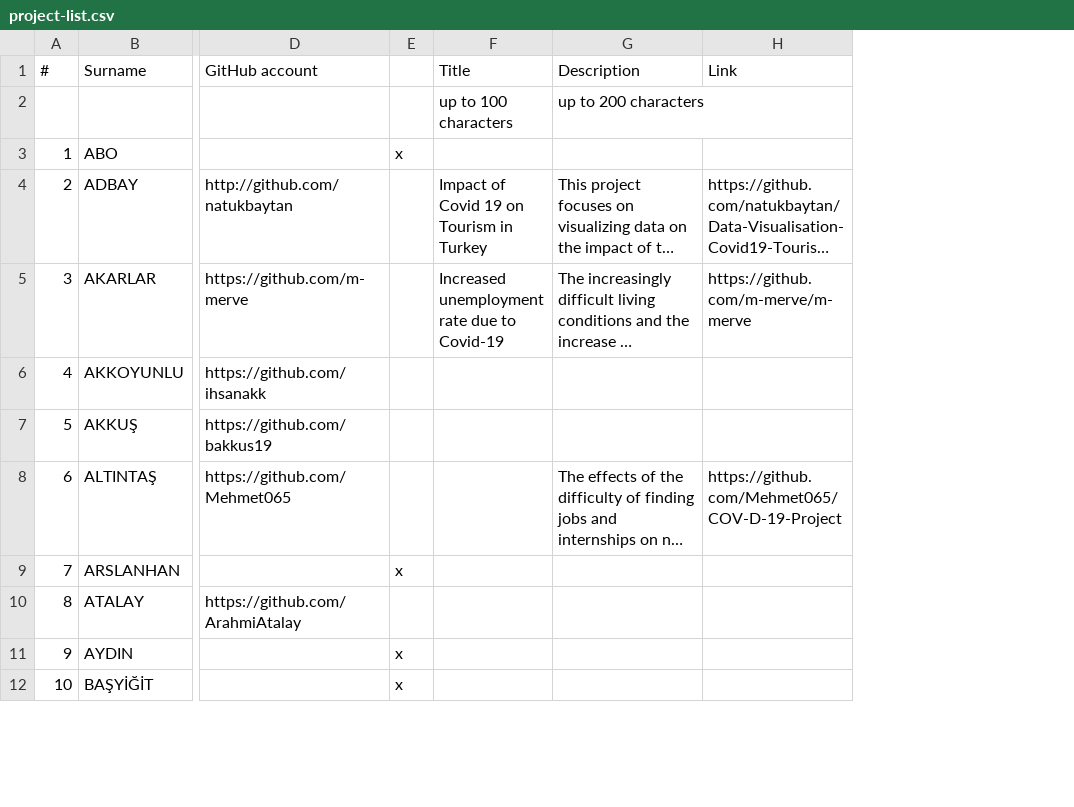
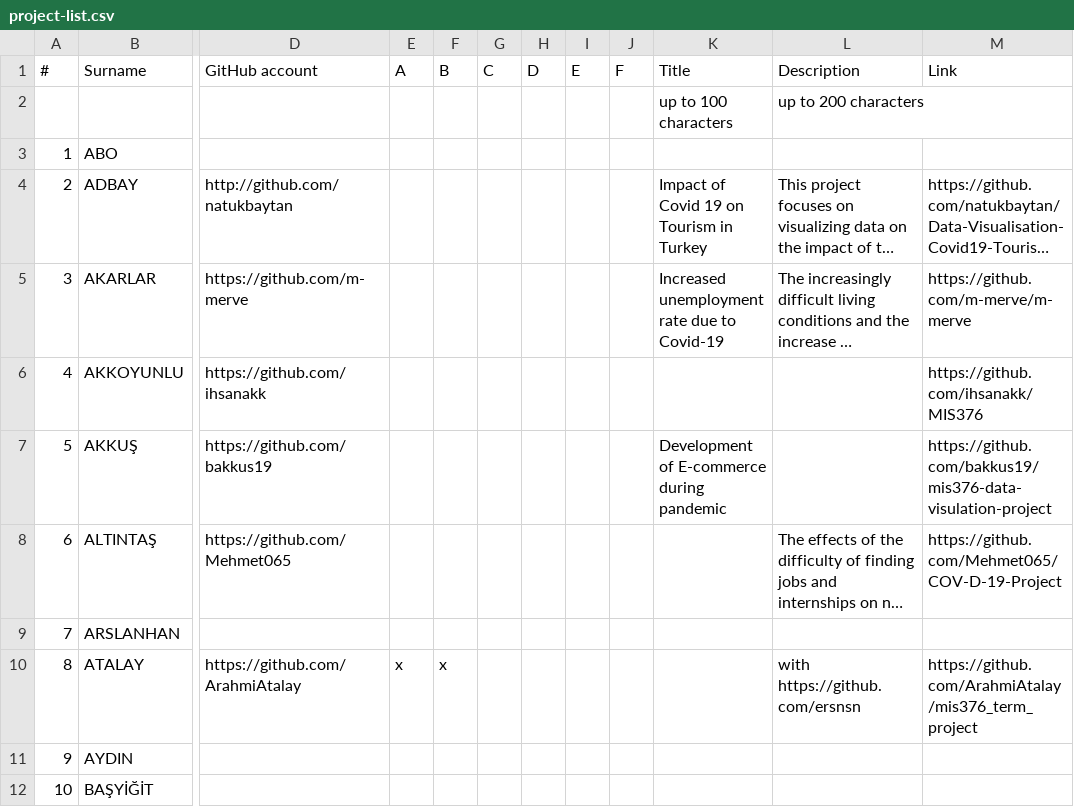
Before and after one commit to hkilter/data-visualization-project, a CSV file: project-list.csv, drawn as a sheet; only a part is shown, gaps mark what is left out; long unchanged cells end in …; removed rows and columns are numbered as before the commit, all else as after; the diff names each change by its address in the sheet, - before the commit and + after, or states it on an @@ line.

Commit message:
Update project-list.csv

```diff
--- a/project-list.csv
+++ b/project-list.csv
-column E, rows 3-12: x |  |  |  |  |  | x |  | x | x
+column E (A), row 10: x
+column F (B), row 10: x
+column G (C), empty
+column H (D), empty
+column I (E), empty
+column J (F), empty
-M6 (Link): (empty)
+M6 (Link): https://github.com/ihsanakk/MIS376
-K7 (Title): (empty)
+K7 (Title): Development of E-commerce during pandemic
-M7 (Link): (empty)
+M7 (Link): https://github.com/bakkus19/mis376-data-visulation-project
-L10 (Description): (empty)
+L10 (Description): with https://github.com/ersnsn
-M10 (Link): (empty)
+M10 (Link): https://github.com/ArahmiAtalay/mis376_term_project
```
